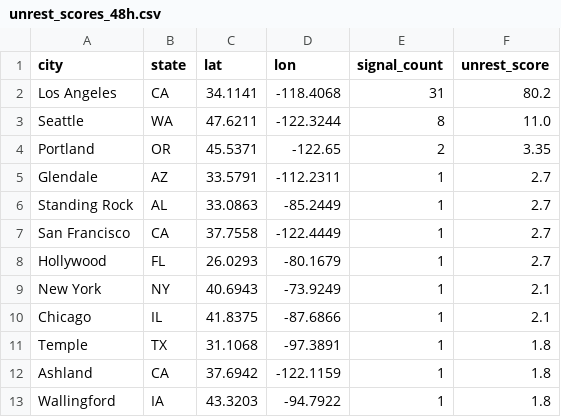
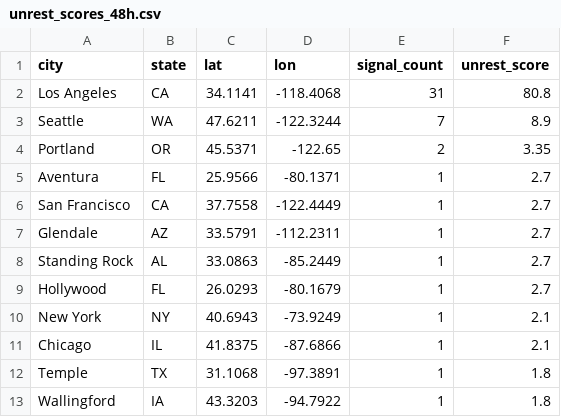
Before and after one commit to jeetb/civil-unrest-tracker, a CSV file: data/final/unrest_scores_48h.csv, drawn as a sheet.

```diff
--- a/data/final/unrest_scores_48h.csv
+++ b/data/final/unrest_scores_48h.csv
@@ -1,8 +1,9 @@
 city,state,lat,lon,signal_count,unrest_score
-Los Angeles,CA,34.1141,-118.4068,31,80.2
-Seattle,WA,47.6211,-122.3244,8,11.0
+Los Angeles,CA,34.1141,-118.4068,31,80.8
+Seattle,WA,47.6211,-122.3244,7,8.9
 Portland,OR,45.5371,-122.65,2,3.35
+Aventura,FL,25.9566,-80.1371,1,2.7
+San Francisco,CA,37.7558,-122.4449,1,2.7
 Glendale,AZ,33.5791,-112.2311,1,2.7
 Standing Rock,AL,33.0863,-85.2449,1,2.7
-San Francisco,CA,37.7558,-122.4449,1,2.7
 Hollywood,FL,26.0293,-80.1679,1,2.7
@@ -11,3 +12,2 @@ Chicago,IL,41.8375,-87.6866,1,2.1
 Temple,TX,31.1068,-97.3891,1,1.8
-Ashland,CA,37.6942,-122.1159,1,1.8
 Wallingford,IA,43.3203,-94.7922,1,1.8
```
Also changed, not shown: data/final/unrest_scores_168h.csv, data/final/unrest_scores_24h.csv, 2 other files.
